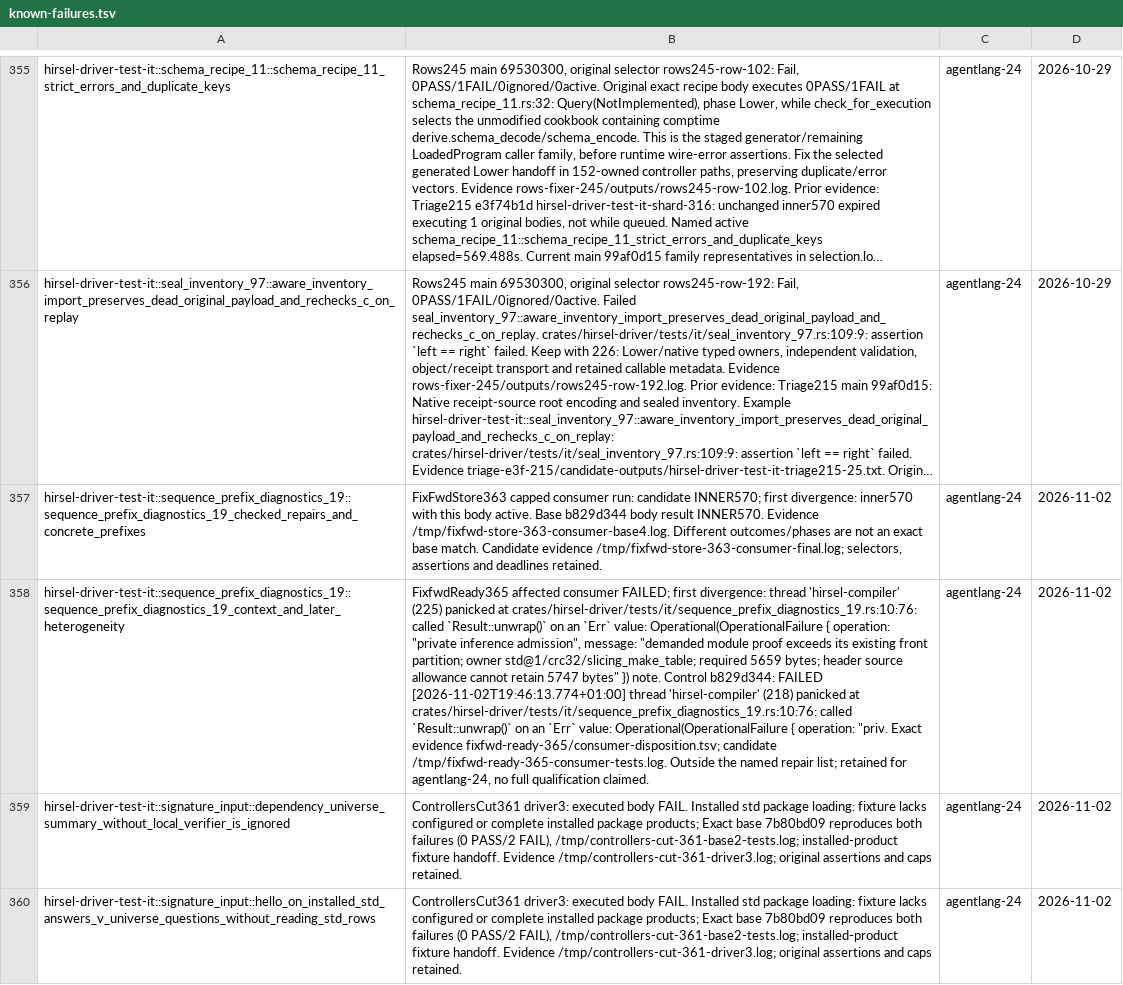
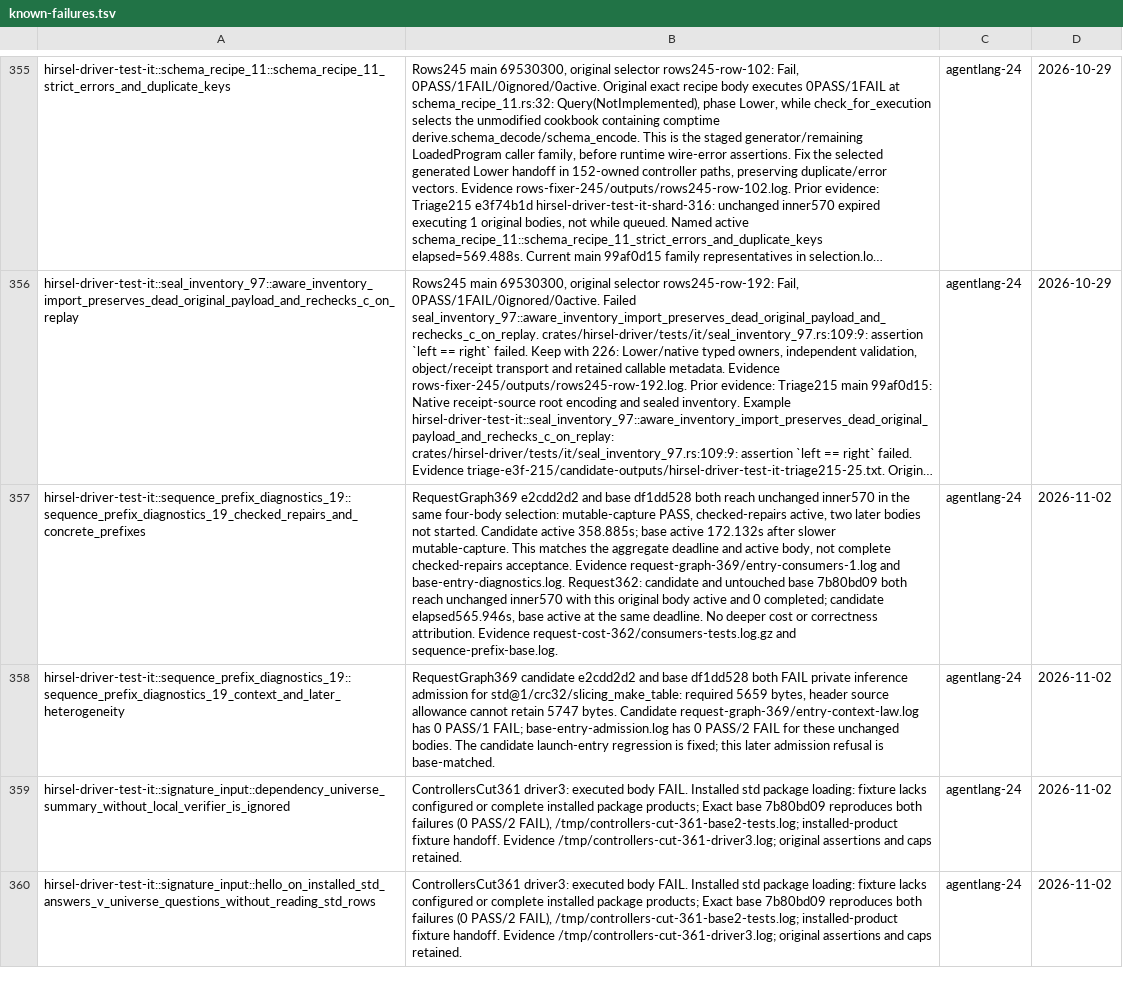
Before and after one commit to SamGalanakis/hirsel, a TSV file: tools/known-failures.tsv, drawn as a sheet; only a part is shown, gaps mark what is left out; long unchanged cells end in …; the diff covers the shown part only; the diff names each change by its address in the sheet, - before the commit and + after, or states it on an @@ line.

Commit message:
Record baseline admission and deadline controls for shared source requests

```diff
--- a/tools/known-failures.tsv
+++ b/tools/known-failures.tsv
-B357: FixFwdStore363 capped consumer run: candidate INNER570; first divergence: inner570 with this body active. Base b829d344 body result INNER570. Evidence /tmp/fixfwd-store-363-consumer-base4.log. Different outcomes/phases are not an exact base match. Candidate evidence /tmp/fixfwd-store-363-consumer-final.log; selectors, assertions and deadlines retained.
+B357: RequestGraph369 e2cdd2d2 and base df1dd528 both reach unchanged inner570 in the same four-body selection: mutable-capture PASS, checked-repairs active, two later bodies not started. Candidate active 358.885s; base active 172.132s after slower mutable-capture. This matches the aggregate deadline and active body, not complete checked-repairs acceptance. Evidence request-graph-369/entry-consumers-1.log and base-entry-diagnostics.log. Request362: candidate and untouched base 7b80bd09 both reach unchanged inner570 with this original body active and 0 completed; candidate elapsed565.946s, base active at the same deadline. No deeper cost or correctness attribution. Evidence request-cost-362/consumers-tests.log.gz and sequence-prefix-base.log.
-B358: FixfwdReady365 affected consumer FAILED; first divergence: thread 'hirsel-compiler' (225) panicked at crates/hirsel-driver/tests/it/sequence_prefix_diagnostics_19.rs:10:76: called `Result::unwrap()` on an `Err` value: Operational(OperationalFailure { operation: "private inference admission", message: "demanded module proof exceeds its existing front partition; owner std@1/crc32/slicing_make_table; required 5659 bytes; header source allowance cannot retain 5747 bytes" }) note. Control b829d344: FAILED [2026-11-02T19:46:13.774+01:00] thread 'hirsel-compiler' (218) panicked at crates/hirsel-driver/tests/it/sequence_prefix_diagnostics_19.rs:10:76: called `Result::unwrap()` on an `Err` value: Operational(OperationalFailure { operation: "priv. Exact evidence fixfwd-ready-365/consumer-disposition.tsv; candidate /tmp/fixfwd-ready-365-consumer-tests.log. Outside the named repair list; retained for agentlang-24, no full qualification claimed.
+B358: RequestGraph369 candidate e2cdd2d2 and base df1dd528 both FAIL private inference admission for std@1/crc32/slicing_make_table: required 5659 bytes, header source allowance cannot retain 5747 bytes. Candidate request-graph-369/entry-context-law.log has 0 PASS/1 FAIL; base-entry-admission.log has 0 PASS/2 FAIL for these unchanged bodies. The candidate launch-entry regression is fixed; this later admission refusal is base-matched.
```
Also changed, not shown: 2 edited cells elsewhere in this file.
